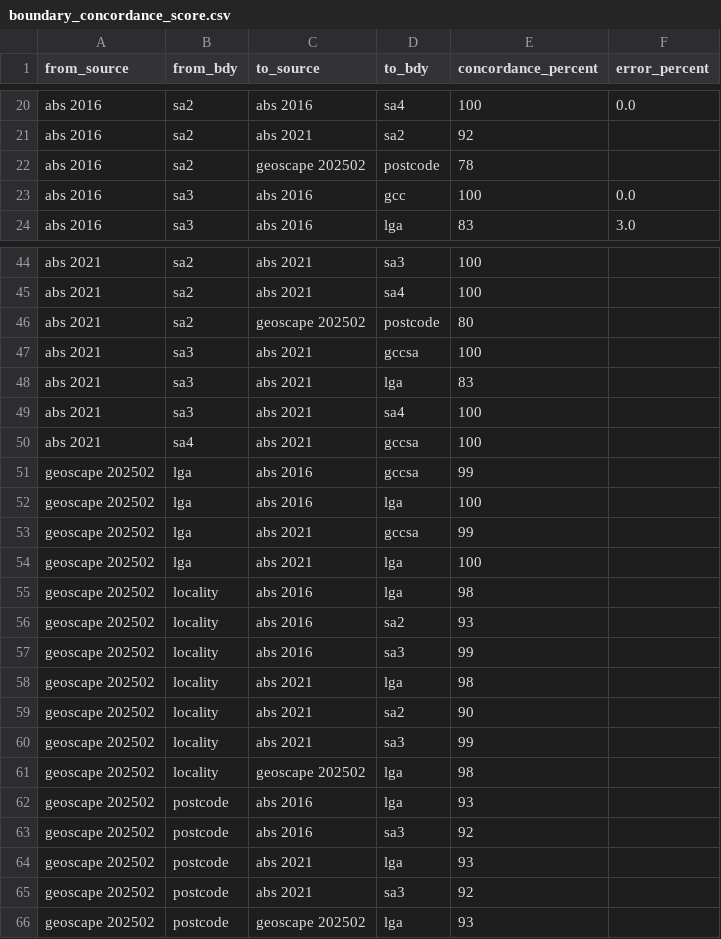
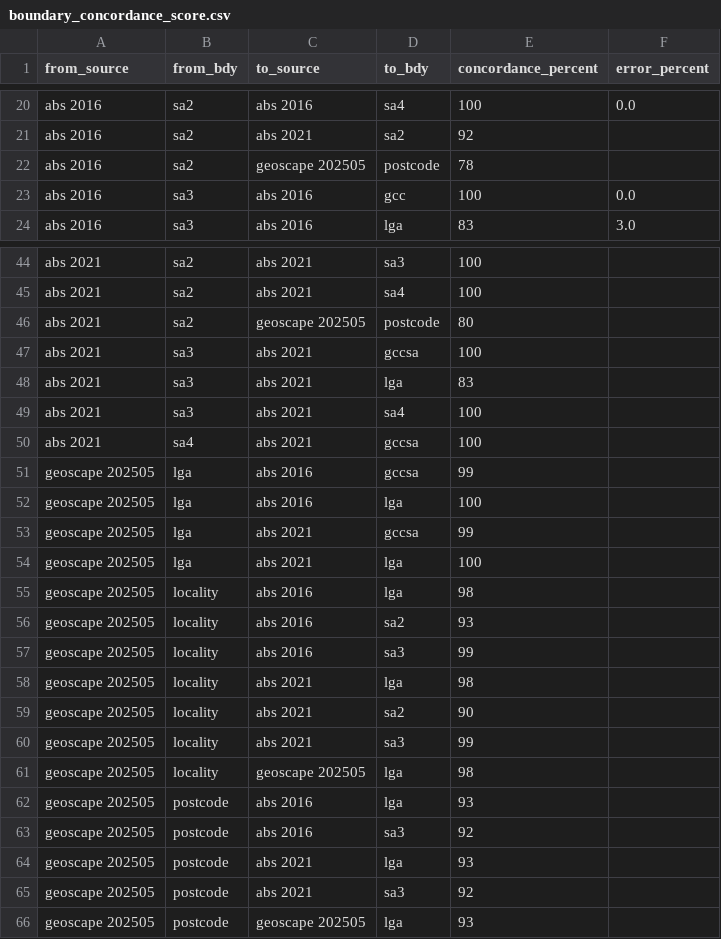
Before and after one commit to iag-geo/concord, a CSV file: data/boundary_concordance_score.csv, drawn as a sheet; only a part is shown, gaps mark what is left out.

```diff
--- a/data/boundary_concordance_score.csv
+++ b/data/boundary_concordance_score.csv
@@ -21,3 +21,3 @@ abs 2016,sa2,abs 2016,sa4,100,0.0
 abs 2016,sa2,abs 2021,sa2,92,
-abs 2016,sa2,geoscape 202502,postcode,78,
+abs 2016,sa2,geoscape 202505,postcode,78,
 abs 2016,sa3,abs 2016,gcc,100,0.0
@@ -45,3 +45,3 @@ abs 2021,sa2,abs 2021,sa3,100,
 abs 2021,sa2,abs 2021,sa4,100,
-abs 2021,sa2,geoscape 202502,postcode,80,
+abs 2021,sa2,geoscape 202505,postcode,80,
 abs 2021,sa3,abs 2021,gccsa,100,
@@ -50,17 +50,17 @@ abs 2021,sa3,abs 2021,sa4,100,
 abs 2021,sa4,abs 2021,gccsa,100,
-geoscape 202502,lga,abs 2016,gccsa,99,
-geoscape 202502,lga,abs 2016,lga,100,
-geoscape 202502,lga,abs 2021,gccsa,99,
-geoscape 202502,lga,abs 2021,lga,100,
-geoscape 202502,locality,abs 2016,lga,98,
-geoscape 202502,locality,abs 2016,sa2,93,
-geoscape 202502,locality,abs 2016,sa3,99,
-geoscape 202502,locality,abs 2021,lga,98,
-geoscape 202502,locality,abs 2021,sa2,90,
-geoscape 202502,locality,abs 2021,sa3,99,
-geoscape 202502,locality,geoscape 202502,lga,98,
-geoscape 202502,postcode,abs 2016,lga,93,
-geoscape 202502,postcode,abs 2016,sa3,92,
-geoscape 202502,postcode,abs 2021,lga,93,
-geoscape 202502,postcode,abs 2021,sa3,92,
-geoscape 202502,postcode,geoscape 202502,lga,93,
+geoscape 202505,lga,abs 2016,gccsa,99,
+geoscape 202505,lga,abs 2016,lga,100,
+geoscape 202505,lga,abs 2021,gccsa,99,
+geoscape 202505,lga,abs 2021,lga,100,
+geoscape 202505,locality,abs 2016,lga,98,
+geoscape 202505,locality,abs 2016,sa2,93,
+geoscape 202505,locality,abs 2016,sa3,99,
+geoscape 202505,locality,abs 2021,lga,98,
+geoscape 202505,locality,abs 2021,sa2,90,
+geoscape 202505,locality,abs 2021,sa3,99,
+geoscape 202505,locality,geoscape 202505,lga,98,
+geoscape 202505,postcode,abs 2016,lga,93,
+geoscape 202505,postcode,abs 2016,sa3,92,
+geoscape 202505,postcode,abs 2021,lga,93,
+geoscape 202505,postcode,abs 2021,sa3,92,
+geoscape 202505,postcode,geoscape 202505,lga,93,
```
Also changed, not shown: 15 other files.
